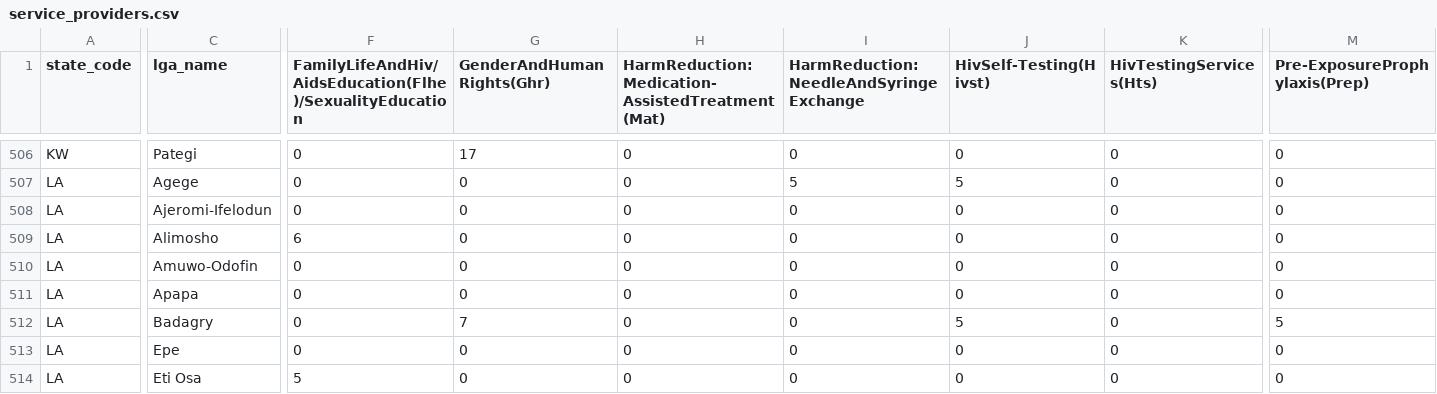
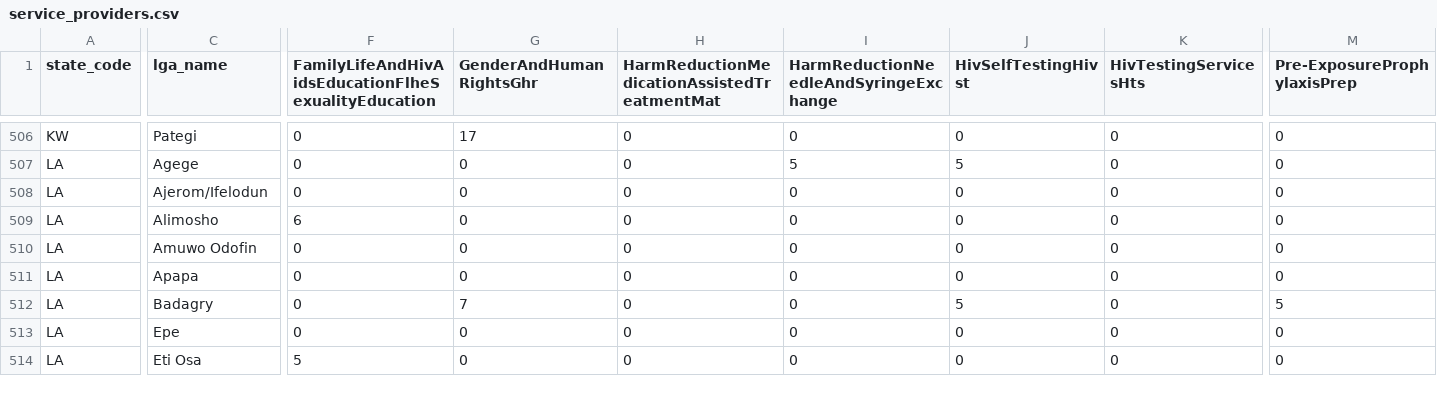
Before and after one commit to nacaprevention/mapping_hiv_prevention_services_2023, a CSV file: static/service_providers.csv, drawn as a sheet; only a part is shown, gaps mark what is left out; the diff covers the shown part only; the diff names each change by its address in the sheet, - before the commit and + after, or states it on an @@ line.

```diff
--- a/static/service_providers.csv
+++ b/static/service_providers.csv
-F1: FamilyLifeAndHiv/AidsEducation(Flhe)/SexualityEducation
+F1: FamilyLifeAndHivAidsEducationFlheSexualityEducation
-G1: GenderAndHumanRights(Ghr)
+G1: GenderAndHumanRightsGhr
-H1: HarmReduction:Medication-AssistedTreatment(Mat)
+H1: HarmReductionMedicationAssistedTreatmentMat
-I1: HarmReduction:NeedleAndSyringeExchange
+I1: HarmReductionNeedleAndSyringeExchange
-J1: HivSelf-Testing(Hivst)
+J1: HivSelfTestingHivst
-K1: HivTestingServices(Hts)
+K1: HivTestingServicesHts
-M1: Pre-ExposureProphylaxis(Prep)
+M1: Pre-ExposureProphylaxisPrep
-C508 (lga_name): Ajeromi-Ifelodun
+C508 (lga_name): Ajerom/Ifelodun
-C510 (lga_name): Amuwo-Odofin
+C510 (lga_name): Amuwo Odofin
```
Also changed, not shown: 1 added row and 62 edited cells elsewhere in this file, 13 other files.
